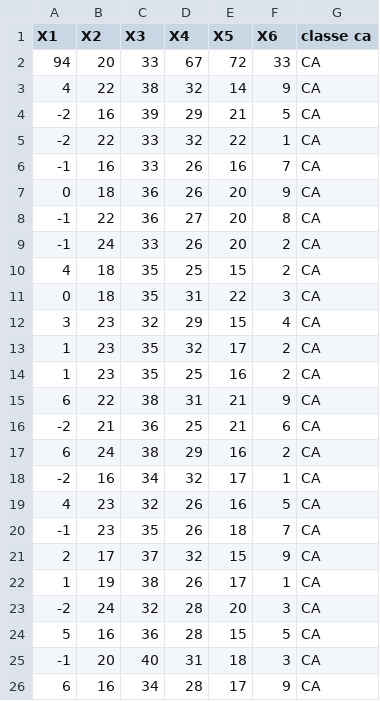
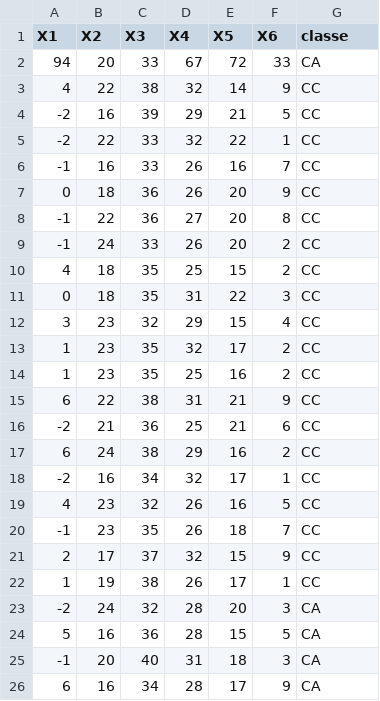
Before and after one commit to igorxaviers/knn-kmeans-mlp-react, a CSV file: base_treinamento.csv, drawn as a sheet; only a part is shown; the diff covers the shown part only.

```diff
--- a/base_treinamento.csv
+++ b/base_treinamento.csv
@@ -1,23 +1,23 @@
-X1,X2,X3,X4,X5,X6,classe ca
+X1,X2,X3,X4,X5,X6,classe
 94,20,33,67,72,33,CA
-4,22,38,32,14,9,CA
--2,16,39,29,21,5,CA
--2,22,33,32,22,1,CA
--1,16,33,26,16,7,CA
-0,18,36,26,20,9,CA
--1,22,36,27,20,8,CA
--1,24,33,26,20,2,CA
-4,18,35,25,15,2,CA
-0,18,35,31,22,3,CA
-3,23,32,29,15,4,CA
-1,23,35,32,17,2,CA
-1,23,35,25,16,2,CA
-6,22,38,31,21,9,CA
--2,21,36,25,21,6,CA
-6,24,38,29,16,2,CA
--2,16,34,32,17,1,CA
-4,23,32,26,16,5,CA
--1,23,35,26,18,7,CA
-2,17,37,32,15,9,CA
-1,19,38,26,17,1,CA
+4,22,38,32,14,9,CC
+-2,16,39,29,21,5,CC
+-2,22,33,32,22,1,CC
+-1,16,33,26,16,7,CC
+0,18,36,26,20,9,CC
+-1,22,36,27,20,8,CC
+-1,24,33,26,20,2,CC
+4,18,35,25,15,2,CC
+0,18,35,31,22,3,CC
+3,23,32,29,15,4,CC
+1,23,35,32,17,2,CC
+1,23,35,25,16,2,CC
+6,22,38,31,21,9,CC
+-2,21,36,25,21,6,CC
+6,24,38,29,16,2,CC
+-2,16,34,32,17,1,CC
+4,23,32,26,16,5,CC
+-1,23,35,26,18,7,CC
+2,17,37,32,15,9,CC
+1,19,38,26,17,1,CC
 -2,24,32,28,20,3,CA
```
Also changed, not shown: 41 edited cells elsewhere in this file, 3 other files.
